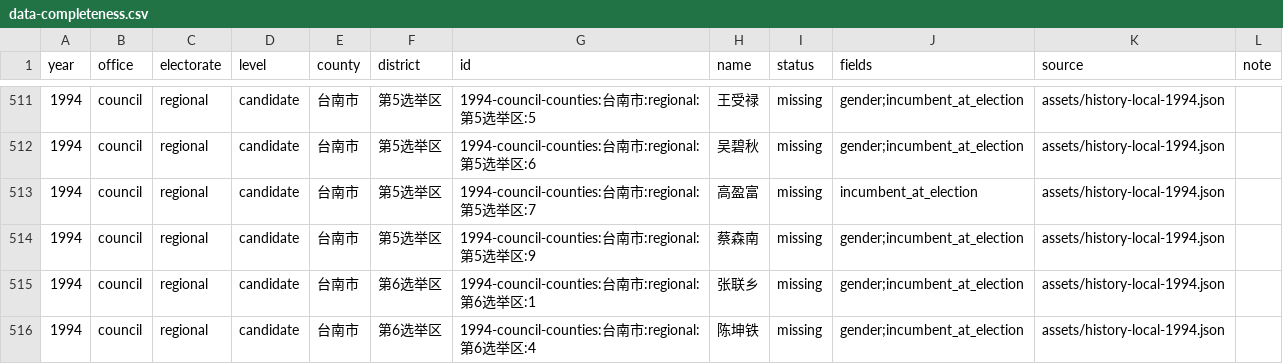
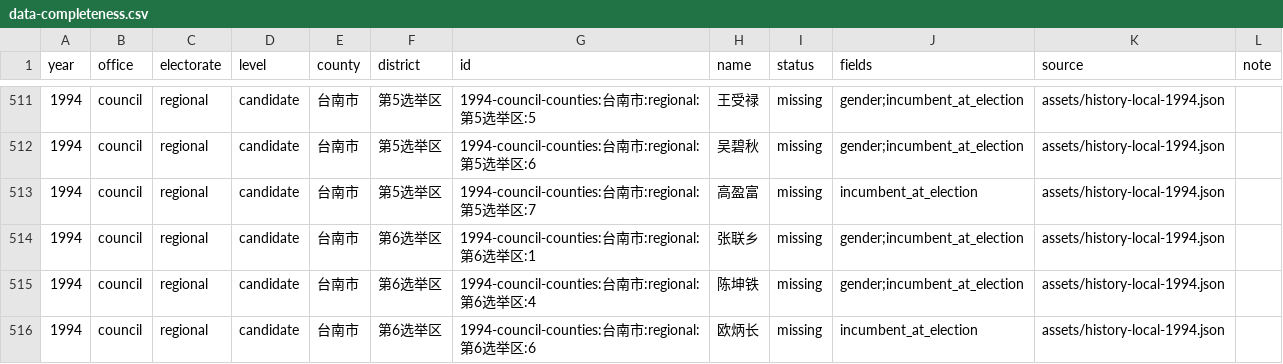
Before and after one commit to AlexWei2048/taiwan-map-painter, a CSV file: reports/data-completeness.csv, drawn as a sheet; only a part is shown, gaps mark what is left out; the shorter side is filled out with more unchanged rows.

```diff
--- a/reports/data-completeness.csv
+++ b/reports/data-completeness.csv
@@ -513,3 +513,2 @@
 "1994","council","regional","candidate","台南市","第5选举区","1994-council-counties:台南市:regional:第5选举区:7","高盈富","missing","incumbent_at_election","assets/history-local-1994.json",""
-"1994","council","regional","candidate","台南市","第5选举区","1994-council-counties:台南市:regional:第5选举区:9","蔡森南","missing","gender;incumbent_at_election","assets/history-local-1994.json",""
 "1994","council","regional","candidate","台南市","第6选举区","1994-council-counties:台南市:regional:第6选举区:1","张联乡","missing","gender;incumbent_at_election","assets/history-local-1994.json",""
```
Also changed, not shown: 2 other files.
